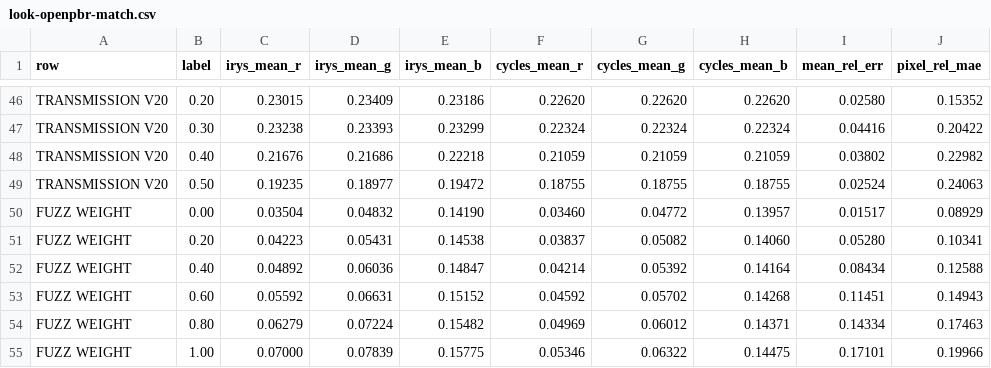
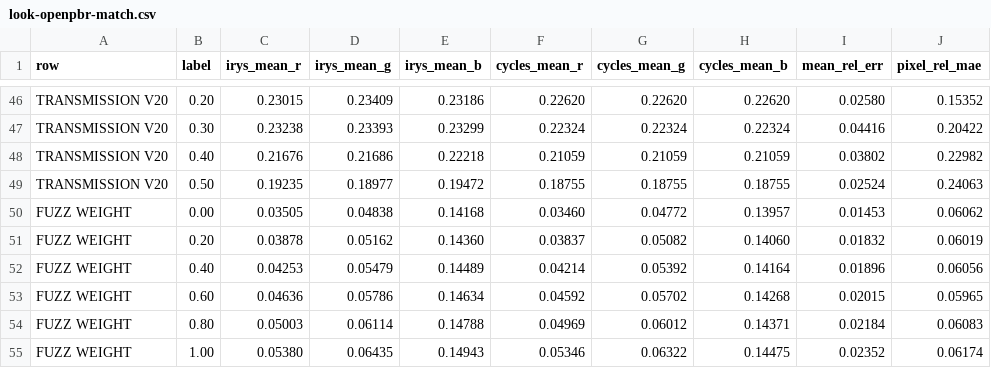
Before and after one commit to muni-works/irys, a CSV file: docs/look-openpbr-match.csv, drawn as a sheet; only a part is shown, gaps mark what is left out; the diff covers the shown part only.

```diff
--- a/docs/look-openpbr-match.csv
+++ b/docs/look-openpbr-match.csv
@@ -49,7 +49,7 @@ TRANSMISSION V20,0.40,0.21676,0.21686,0.22218,0.21059,0.21059,0.21059,0.03802,0.
 TRANSMISSION V20,0.50,0.19235,0.18977,0.19472,0.18755,0.18755,0.18755,0.02524,0.24063
-FUZZ WEIGHT,0.00,0.03504,0.04832,0.14190,0.03460,0.04772,0.13957,0.01517,0.08929
-FUZZ WEIGHT,0.20,0.04223,0.05431,0.14538,0.03837,0.05082,0.14060,0.05280,0.10341
-FUZZ WEIGHT,0.40,0.04892,0.06036,0.14847,0.04214,0.05392,0.14164,0.08434,0.12588
-FUZZ WEIGHT,0.60,0.05592,0.06631,0.15152,0.04592,0.05702,0.14268,0.11451,0.14943
-FUZZ WEIGHT,0.80,0.06279,0.07224,0.15482,0.04969,0.06012,0.14371,0.14334,0.17463
-FUZZ WEIGHT,1.00,0.07000,0.07839,0.15775,0.05346,0.06322,0.14475,0.17101,0.19966
+FUZZ WEIGHT,0.00,0.03505,0.04838,0.14168,0.03460,0.04772,0.13957,0.01453,0.06062
+FUZZ WEIGHT,0.20,0.03878,0.05162,0.14360,0.03837,0.05082,0.14060,0.01832,0.06019
+FUZZ WEIGHT,0.40,0.04253,0.05479,0.14489,0.04214,0.05392,0.14164,0.01896,0.06056
+FUZZ WEIGHT,0.60,0.04636,0.05786,0.14634,0.04592,0.05702,0.14268,0.02015,0.05965
+FUZZ WEIGHT,0.80,0.05003,0.06114,0.14788,0.04969,0.06012,0.14371,0.02184,0.06083
+FUZZ WEIGHT,1.00,0.05380,0.06435,0.14943,0.05346,0.06322,0.14475,0.02352,0.06174
```
Also changed, not shown: 30 edited cells elsewhere in this file, 2 other files.
